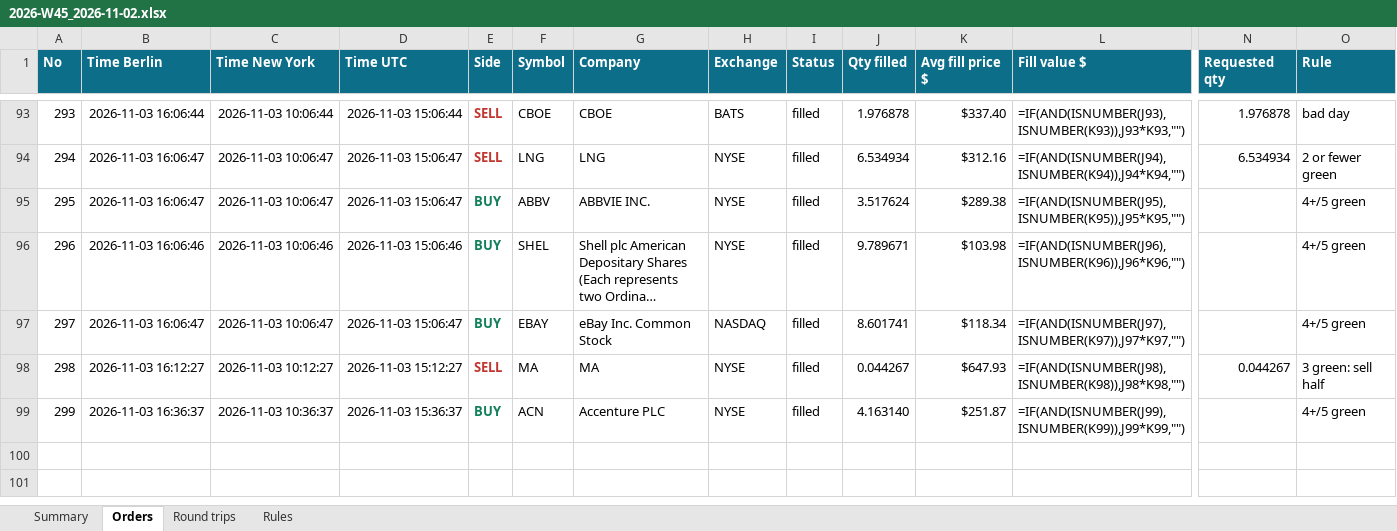
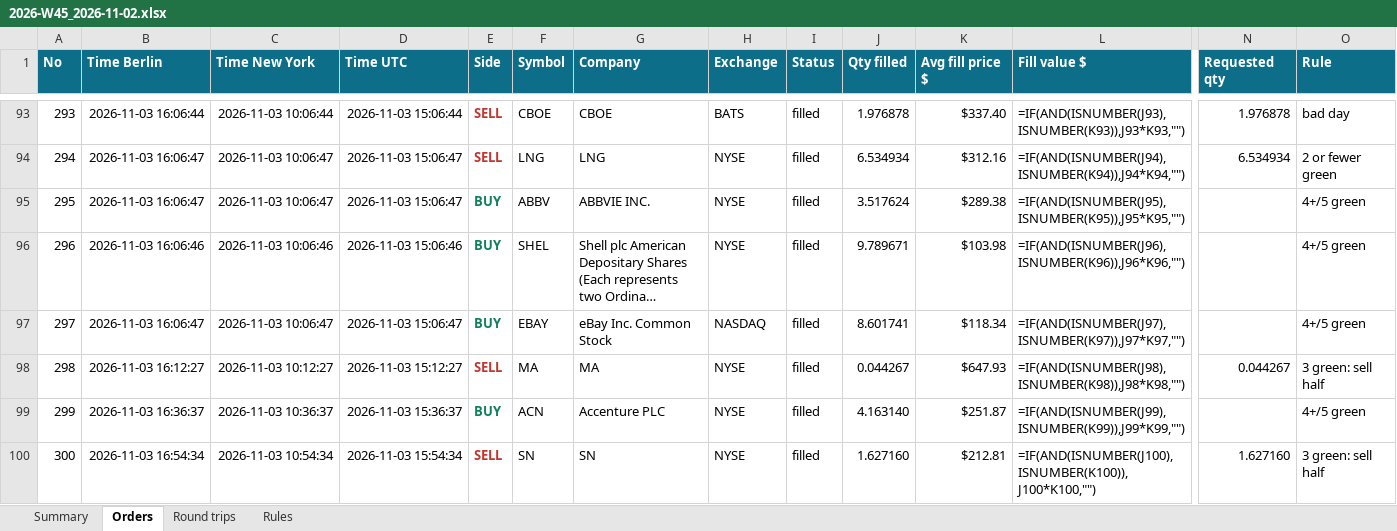
Before and after one commit to minto2196/my-claude-trade, an Excel workbook: trade-records/excel/2026-W45_2026-11-02.xlsx, sheet Orders, drawn as a sheet; only a part is shown, gaps mark what is left out; long unchanged cells end in …; values as stored, in another font and other column widths than the file's, no borders; formulas without a stored value are shown as written; table styles not drawn; rows hold the shown columns only; the diff names each change by its address in the sheet, - before the commit and + after, or states it on an @@ line.

```diff
--- a/trade-records/excel/2026-W45_2026-11-02.xlsx (sheet Orders)
+++ b/trade-records/excel/2026-W45_2026-11-02.xlsx (sheet Orders)
+row 100: 300 | 2026-11-03 16:54:34 | 2026-11-03 10:54:34 | 2026-11-03 15:54:34 | SELL | SN | SN | NYSE | filled | 1.627160 | $212.81 | =IF(AND(ISNUMBER(J100),ISNUMBER(K100)),J100*K100,"") | 1.627160 | 3 green: sell half
```
Also changed, not shown: sheet Round trips, sheet Summary, 4 other files.
